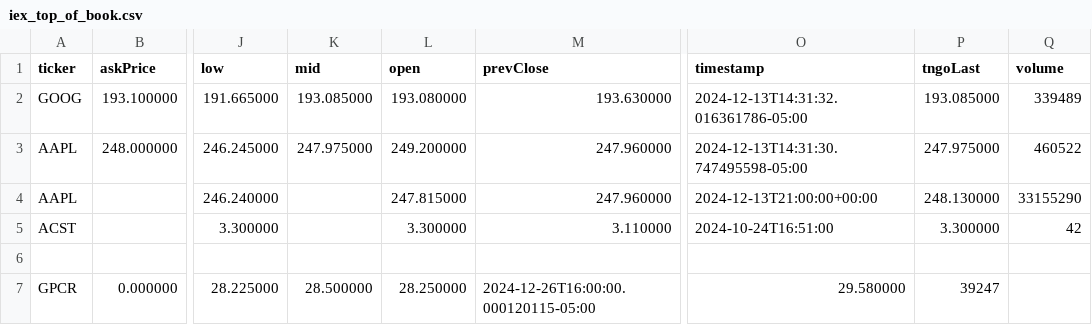
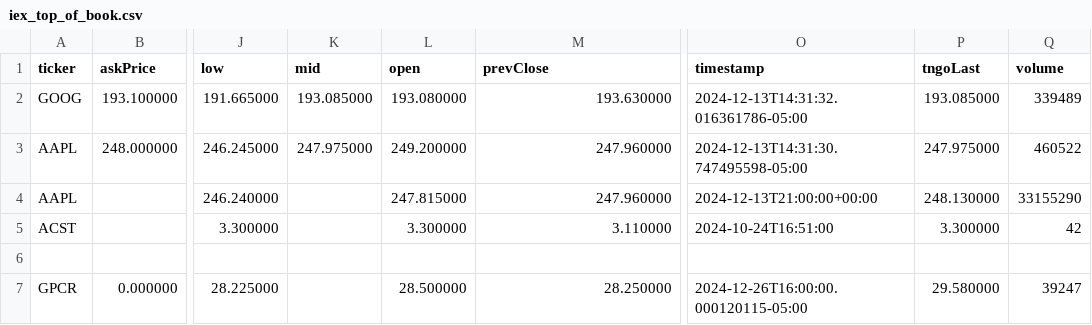
Before and after one commit to jazzboME/tiin-go, a CSV file: test_data/iex_top_of_book.csv, drawn as a sheet; only a part is shown, gaps mark what is left out; the diff names each change by its address in the sheet, - before the commit and + after, or states it on an @@ line.

Commit message:
Types test updated

```diff
--- a/test_data/iex_top_of_book.csv
+++ b/test_data/iex_top_of_book.csv
-K7 (mid): 28.500000
+K7 (mid): (empty)
-L7 (open): 28.250000
+L7 (open): 28.500000
-M7 (prevClose): 2024-12-26T16:00:00.000120115-05:00
+M7 (prevClose): 28.250000
-O7 (timestamp): 29.580000
+O7 (timestamp): 2024-12-26T16:00:00.000120115-05:00
-P7 (tngoLast): 39247
+P7 (tngoLast): 29.580000
-Q7 (volume): (empty)
+Q7 (volume): 39247
```
Also changed, not shown: 2 other files.
